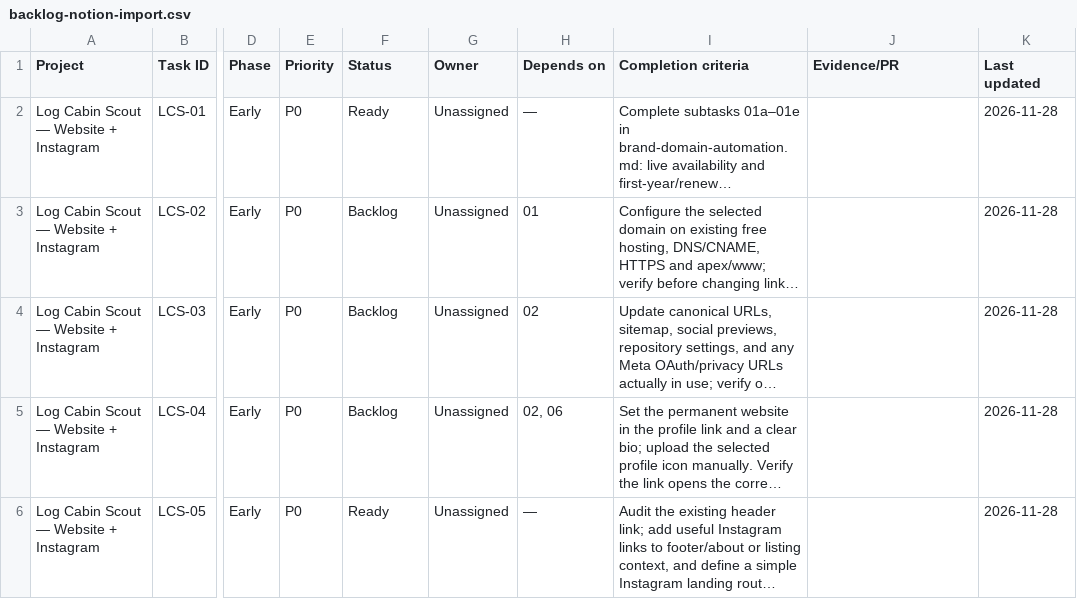
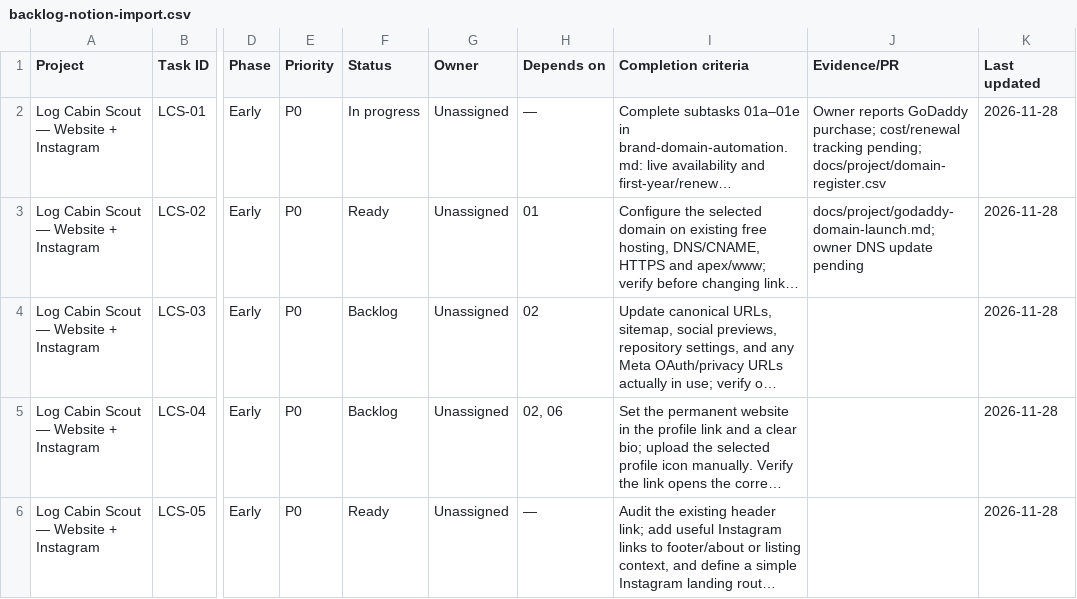
Before and after one commit to nolawi/logcabinscout, a CSV file: docs/project/backlog-notion-import.csv, drawn as a sheet; only a part is shown, gaps mark what is left out; long unchanged cells end in …; the diff names each change by its address in the sheet, - before the commit and + after, or states it on an @@ line.

Commit message:
Record domain purchase and GoDaddy DNS migration checklist

```diff
--- a/docs/project/backlog-notion-import.csv
+++ b/docs/project/backlog-notion-import.csv
-F2 (Status): Ready
+F2 (Status): In progress
-J2 (Evidence/PR): (empty)
+J2 (Evidence/PR): Owner reports GoDaddy purchase; cost/renewal tracking pending; docs/project/domain-register.csv
-F3 (Status): Backlog
+F3 (Status): Ready
-J3 (Evidence/PR): (empty)
+J3 (Evidence/PR): docs/project/godaddy-domain-launch.md; owner DNS update pending
```
Also changed, not shown: docs/project/domain-register.csv, 3 other files.
